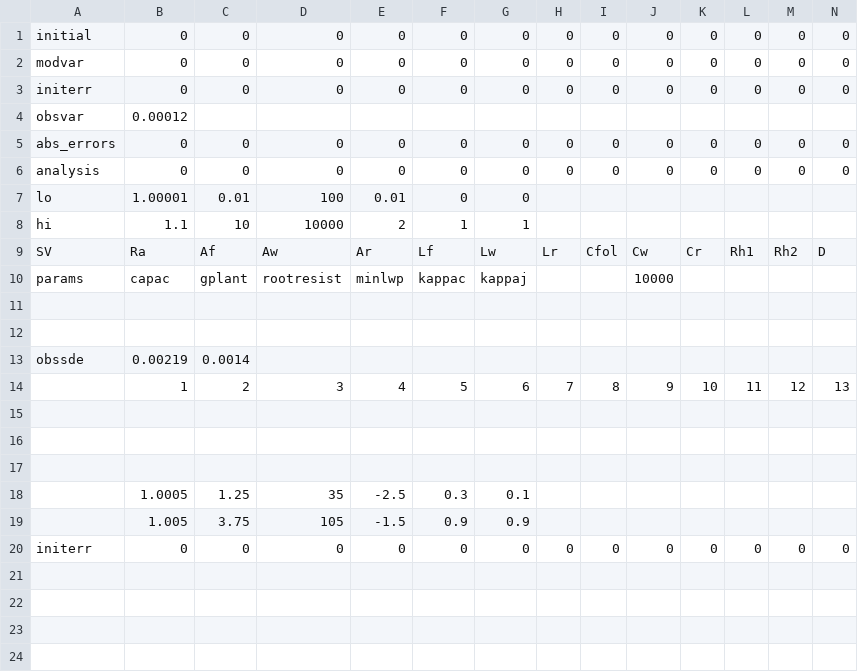
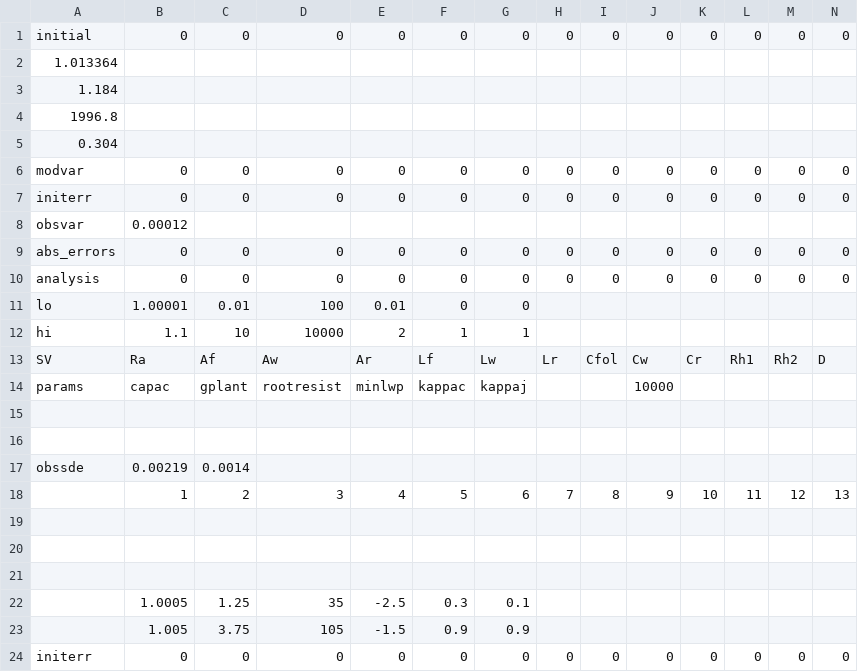
Before and after one commit to oliversus/spa-david, a CSV file: input/EnKF_setup_ndf.csv, drawn as a sheet; only a part is shown; rows hold the shown columns only; the diff names each change by its address in the sheet, - before the commit and + after, or states it on an @@ line.

```diff
--- a/input/EnKF_setup_ndf.csv
+++ b/input/EnKF_setup_ndf.csv
+row 2: 1.013364
+row 3: 1.184
+row 4: 1996.8
+row 5: 0.304
```
Also changed, not shown: 15 other files.
